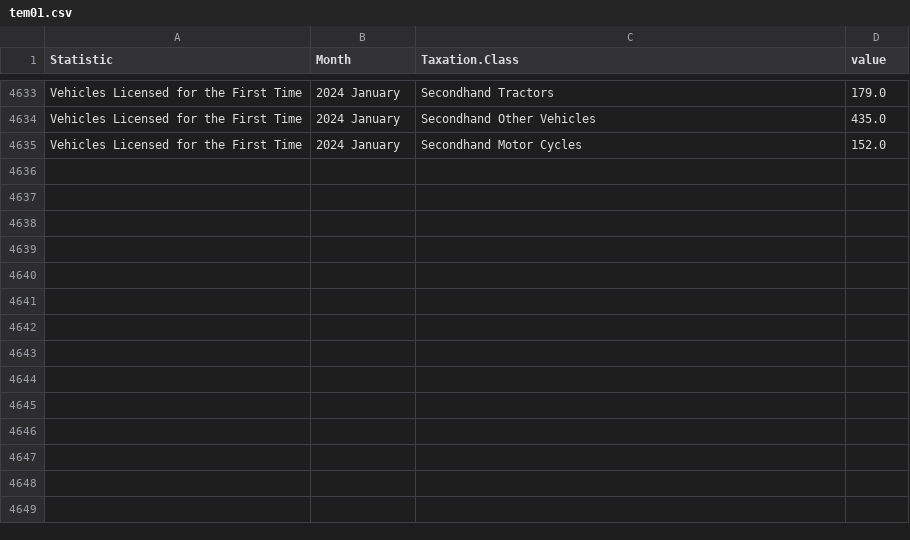
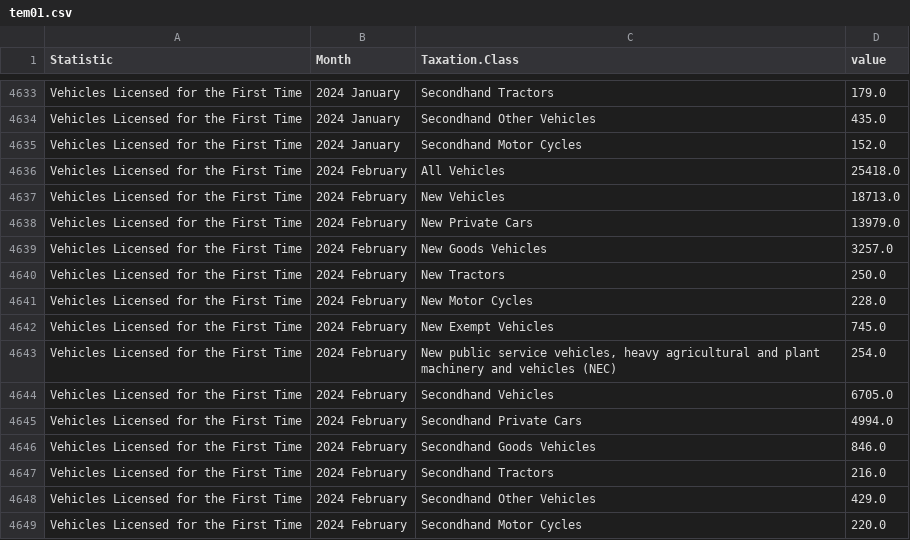
Before and after one commit to flanneryjcso/econ_dash_data, a CSV file: tem01.csv, drawn as a sheet; only a part is shown, gaps mark what is left out; the diff names each change by its address in the sheet, - before the commit and + after, or states it on an @@ line.

```diff
--- a/tem01.csv
+++ b/tem01.csv
+row 4636: Vehicles Licensed for the First Time | 2024 February | All Vehicles | 25418.0
+row 4637: Vehicles Licensed for the First Time | 2024 February | New Vehicles | 18713.0
+row 4638: Vehicles Licensed for the First Time | 2024 February | New Private Cars | 13979.0
+row 4639: Vehicles Licensed for the First Time | 2024 February | New Goods Vehicles | 3257.0
+row 4640: Vehicles Licensed for the First Time | 2024 February | New Tractors | 250.0
+row 4641: Vehicles Licensed for the First Time | 2024 February | New Motor Cycles | 228.0
+row 4642: Vehicles Licensed for the First Time | 2024 February | New Exempt Vehicles | 745.0
+row 4643: Vehicles Licensed for the First Time | 2024 February | New public service vehicles, heavy agricultural and plant machinery and vehicles (NEC) | 254.0
+row 4644: Vehicles Licensed for the First Time | 2024 February | Secondhand Vehicles | 6705.0
+row 4645: Vehicles Licensed for the First Time | 2024 February | Secondhand Private Cars | 4994.0
+row 4646: Vehicles Licensed for the First Time | 2024 February | Secondhand Goods Vehicles | 846.0
+row 4647: Vehicles Licensed for the First Time | 2024 February | Secondhand Tractors | 216.0
+row 4648: Vehicles Licensed for the First Time | 2024 February | Secondhand Other Vehicles | 429.0
+row 4649: Vehicles Licensed for the First Time | 2024 February | Secondhand Motor Cycles | 220.0
```
Also changed, not shown: isq04.csv.
